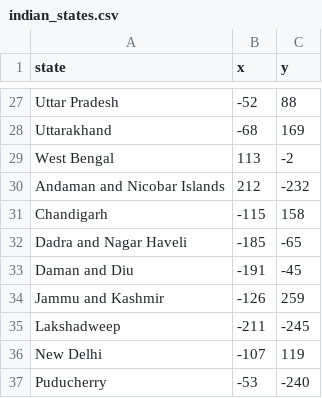
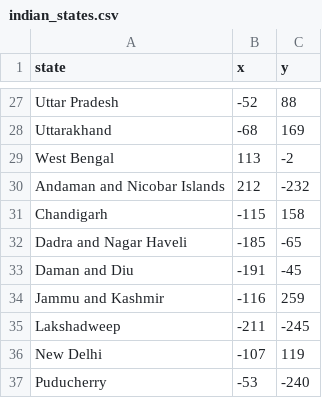
Before and after one commit to pankajvma/MiniProjects, a CSV file: indian-states-game/indian_states.csv, drawn as a sheet; only a part is shown, gaps mark what is left out.

```diff
--- a/indian-states-game/indian_states.csv
+++ b/indian-states-game/indian_states.csv
@@ -33,3 +33,3 @@ Dadra and Nagar Haveli,-185,-65
 Daman and Diu,-191,-45
-Jammu and Kashmir,-126,259
+Jammu and Kashmir,-116,259
 Lakshadweep,-211,-245
```
Also changed, not shown: 1 other file.
